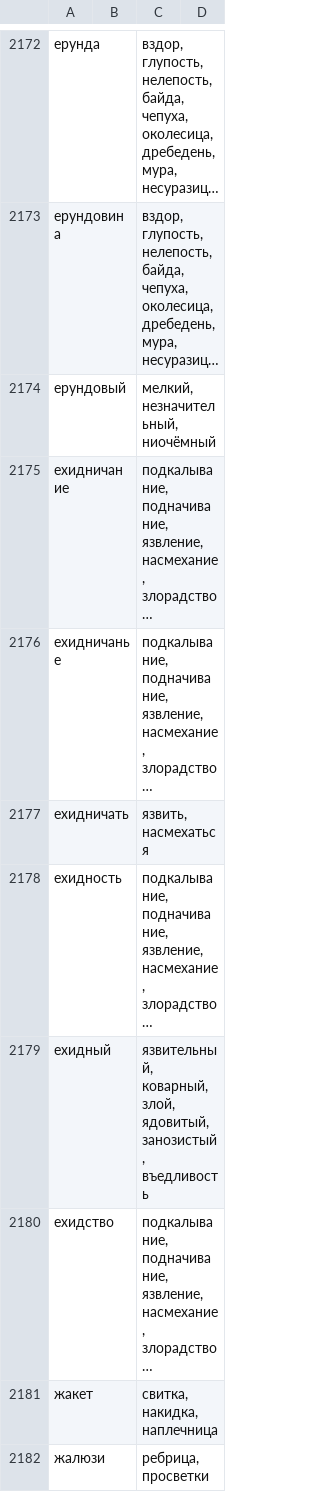
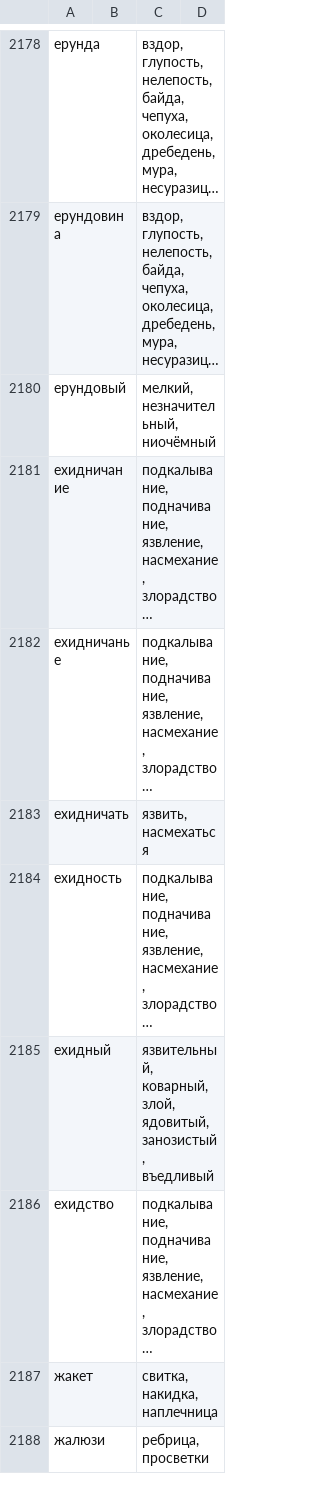
Before and after one commit to griever-gf/korni_russkogo, a CSV file: data/korni_dictionary.csv, drawn as a sheet; only a part is shown, gaps mark what is left out; long unchanged cells end in …; addresses are those after the commit; the diff covers the shown part only; the diff names each change by its address in the sheet, - before the commit and + after, or states it on an @@ line.

```diff
--- a/data/korni_dictionary.csv
+++ b/data/korni_dictionary.csv
-C2185: …ядовитый, занозистый, въедливость
+C2185: …ядовитый, занозистый, въедливый
```
Also changed, not shown: 14 added rows, 11 removed rows and 86 edited cells elsewhere in this file.
